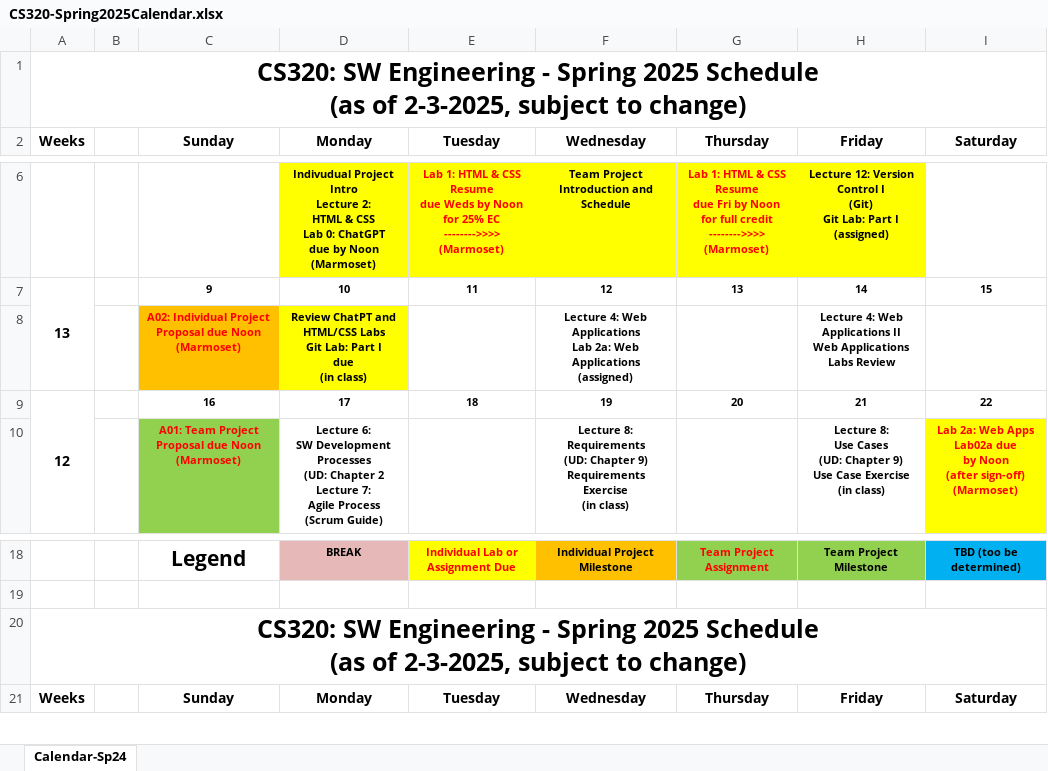
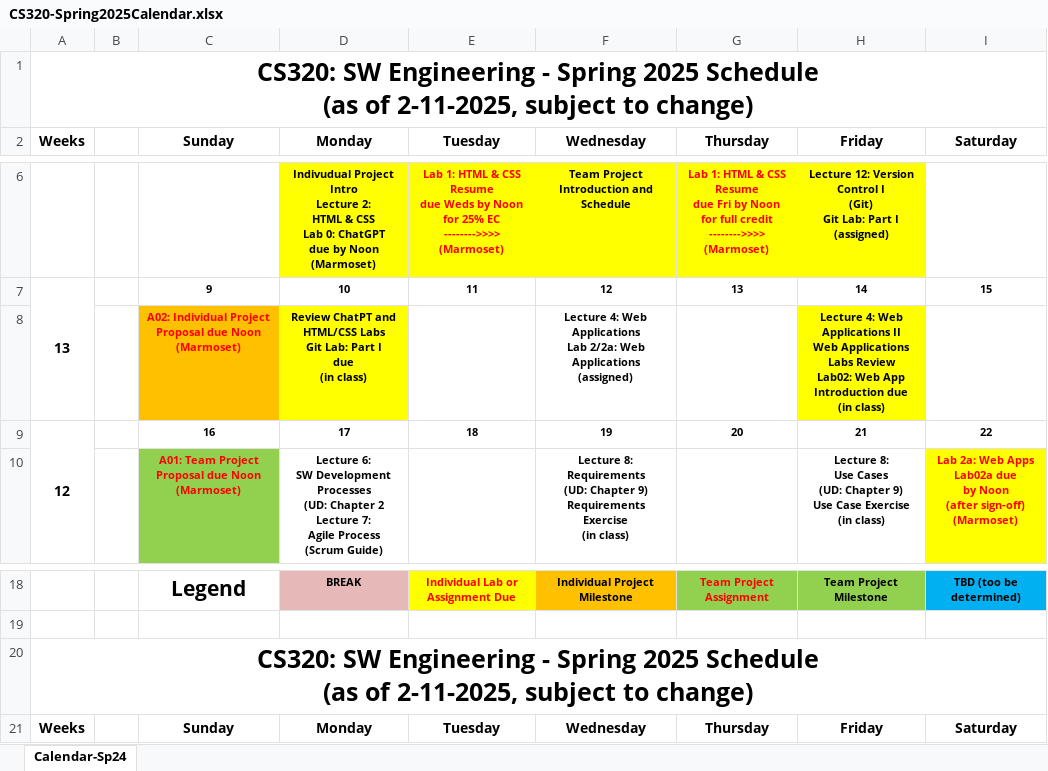
Before and after one commit to ycpcs/cs320-spring2025, an Excel workbook: CS320-Spring2025Calendar.xlsx, sheet Calendar-Sp24, drawn as a sheet; only a part is shown, gaps mark what is left out; values as stored, in another font and other column widths than the file's, no borders; ↵ is a line break in a cell; the diff names each change by its address in the sheet, - before the commit and + after, or states it on an @@ line.

```diff
--- a/CS320-Spring2025Calendar.xlsx (sheet Calendar-Sp24)
+++ b/CS320-Spring2025Calendar.xlsx (sheet Calendar-Sp24)
-A1: …(as of 2-3-2025, subject to…
+A1: …(as of 2-11-2025, subject to…
-F8: …Applications ↵ Lab 2a: Web Applications…
+F8: …Applications ↵ Lab 2/2a: Web Applications…
-H8: …Labs Review
+H8: …Labs Review ↵ Lab02: Web App Introduction due ↵ (in class)
-H8 fill: none
+H8 fill: #FFFF00
-A20: …(as of 2-3-2025, subject to…
+A20: …(as of 2-11-2025, subject to…
```
Also changed, not shown: 3 other files.
